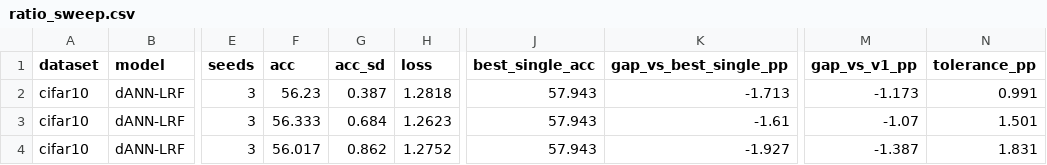
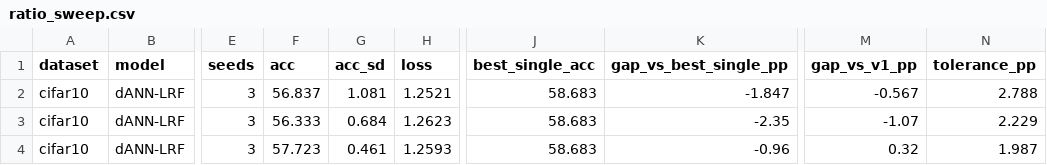
Before and after one commit to HillaryKchao/NEU231_Final_Project, a CSV file: figures/cifar10/ratio_sweep.csv, drawn as a sheet; only a part is shown, gaps mark what is left out; the diff names each change by its address in the sheet, - before the commit and + after, or states it on an @@ line.

```diff
--- a/figures/cifar10/ratio_sweep.csv
+++ b/figures/cifar10/ratio_sweep.csv
-F2 (acc): 56.23
+F2 (acc): 56.837
-G2 (acc_sd): 0.387
+G2 (acc_sd): 1.081
-H2 (loss): 1.2818
+H2 (loss): 1.2521
-J2:J4 (best_single_acc): 57.943
+J2:J4 (best_single_acc): 58.683
-K2 (gap_vs_best_single_pp): -1.713
+K2 (gap_vs_best_single_pp): -1.847
-M2 (gap_vs_v1_pp): -1.173
+M2 (gap_vs_v1_pp): -0.567
-N2 (tolerance_pp): 0.991
+N2 (tolerance_pp): 2.788
-K3 (gap_vs_best_single_pp): -1.61
+K3 (gap_vs_best_single_pp): -2.35
-N3 (tolerance_pp): 1.501
+N3 (tolerance_pp): 2.229
-F4 (acc): 56.017
+F4 (acc): 57.723
-G4 (acc_sd): 0.862
+G4 (acc_sd): 0.461
-H4 (loss): 1.2752
+H4 (loss): 1.2593
-K4 (gap_vs_best_single_pp): -1.927
+K4 (gap_vs_best_single_pp): -0.96
-M4 (gap_vs_v1_pp): -1.387
+M4 (gap_vs_v1_pp): 0.32
-N4 (tolerance_pp): 1.831
+N4 (tolerance_pp): 1.987
```
Also changed, not shown: figures/cifar10/constants_sweep.csv, figures/cifar10/control1_homogeneous.csv, 17 other files.
